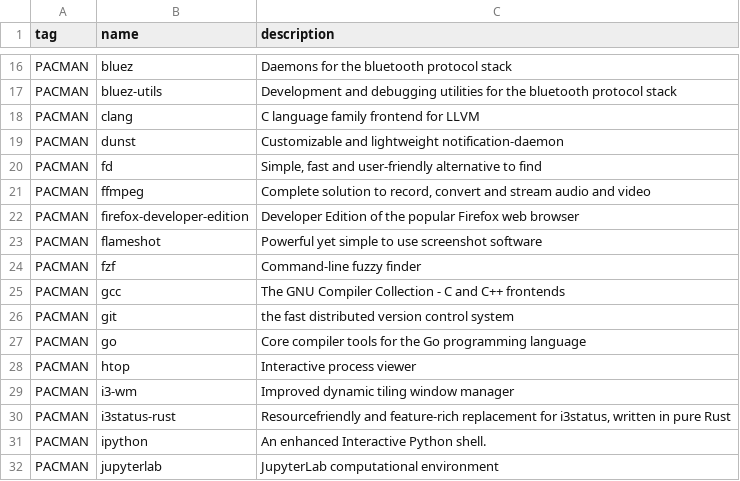
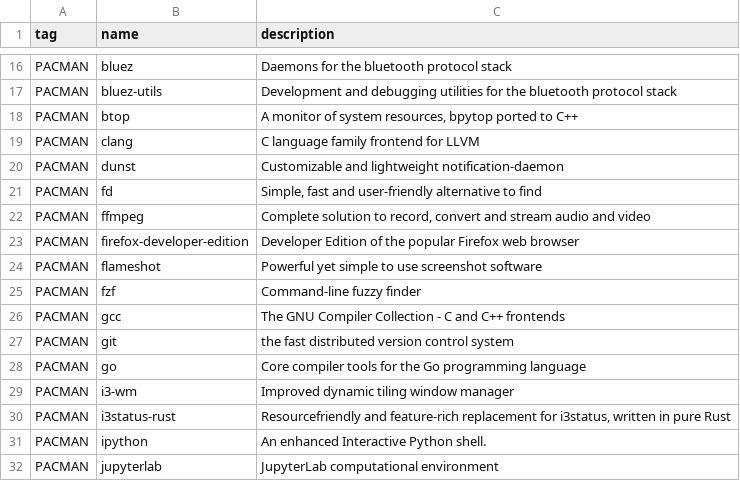
Before and after one commit to oniani/dot, a CSV file: programs.csv, drawn as a sheet; only a part is shown, gaps mark what is left out; removed rows and columns are numbered as before the commit, all else as after; the diff names each change by its address in the sheet, - before the commit and + after, or states it on an @@ line.

Commit message:
btop

```diff
--- a/programs.csv
+++ b/programs.csv
+row 18: PACMAN | btop | A monitor of system resources, bpytop ported to C++
-row 28: PACMAN | htop | Interactive process viewer
```
Also changed, not shown: 1 other file.
